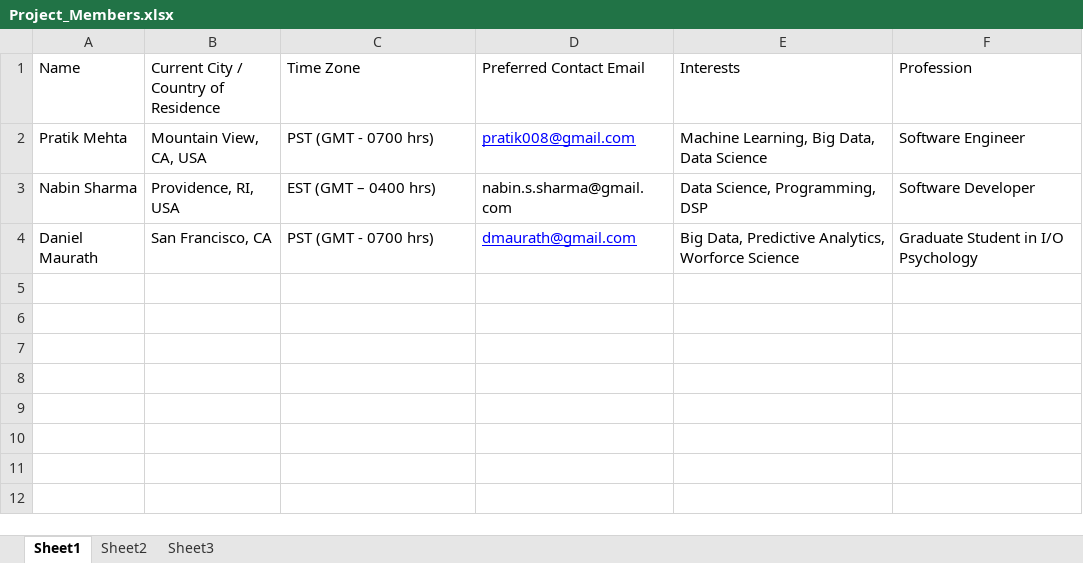
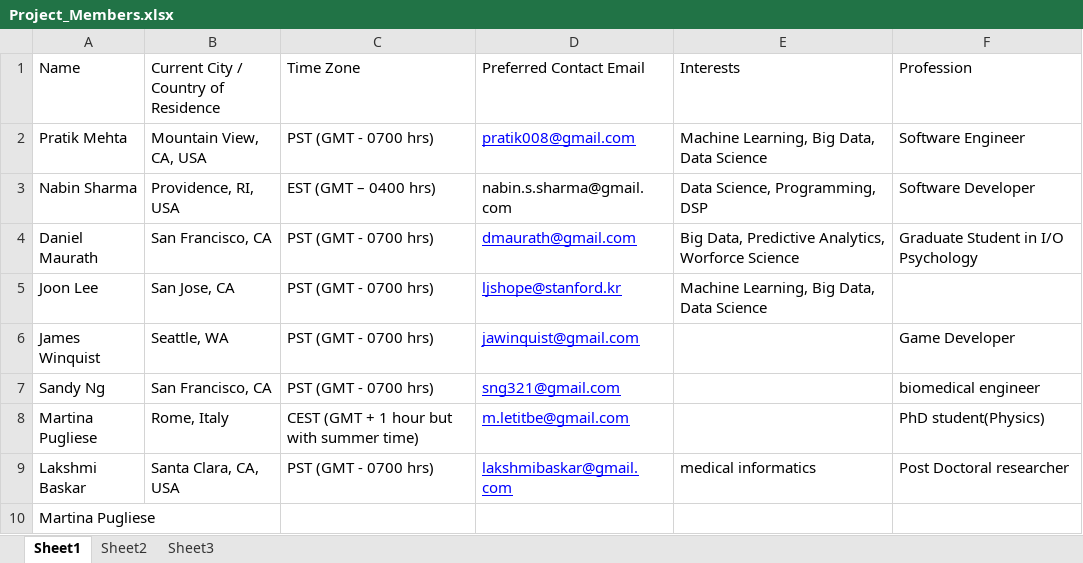
Before and after one commit to pratik008/HealthCare_Twitter_Analysis, an Excel workbook: Project_Members.xlsx, sheet Sheet1, drawn as a sheet; values as stored, in another font and other column widths than the file's, no borders; the diff names each change by its address in the sheet, - before the commit and + after, or states it on an @@ line.

Commit message:
update project members

```diff
--- a/Project_Members.xlsx (sheet Sheet1)
+++ b/Project_Members.xlsx (sheet Sheet1)
+row 5: Joon Lee | San Jose, CA | PST (GMT - 0700 hrs) | ljshope@stanford.kr | Machine Learning, Big Data, Data Science
+row 6: James Winquist | Seattle, WA | PST (GMT - 0700 hrs) | jawinquist@gmail.com |  | Game Developer
+row 7: Sandy Ng | San Francisco, CA | PST (GMT - 0700 hrs) | sng321@gmail.com |  | biomedical engineer
+row 8: Martina Pugliese | Rome, Italy | CEST (GMT + 1 hour but with summer time) | m.letitbe@gmail.com |  | PhD student(Physics)
+row 9: Lakshmi Baskar | Santa Clara, CA, USA | PST (GMT - 0700 hrs) | lakshmibaskar@gmail.com | medical informatics | Post Doctoral researcher
+row 10: Martina Pugliese
```
